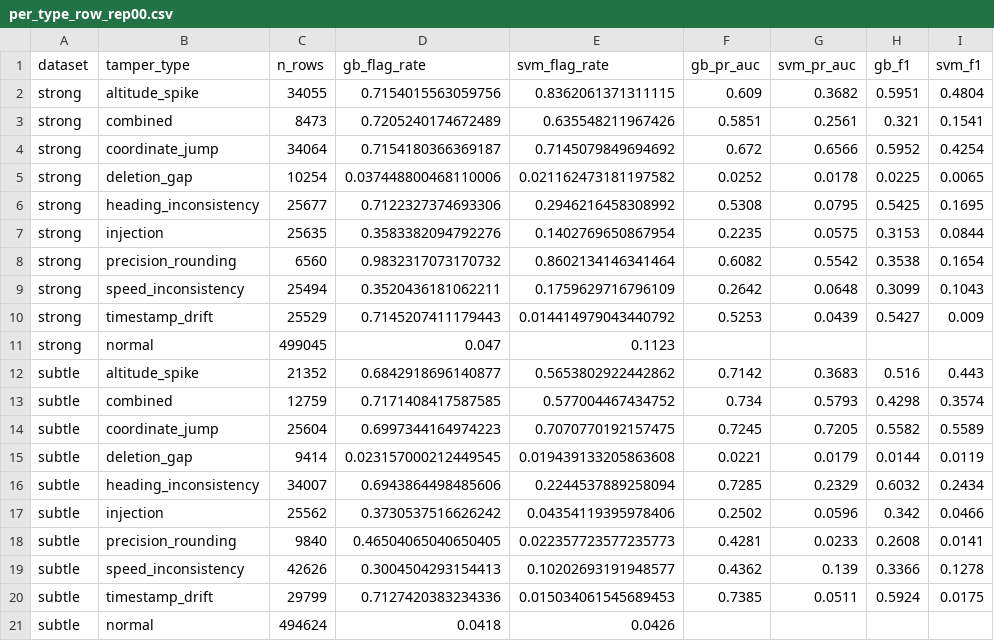
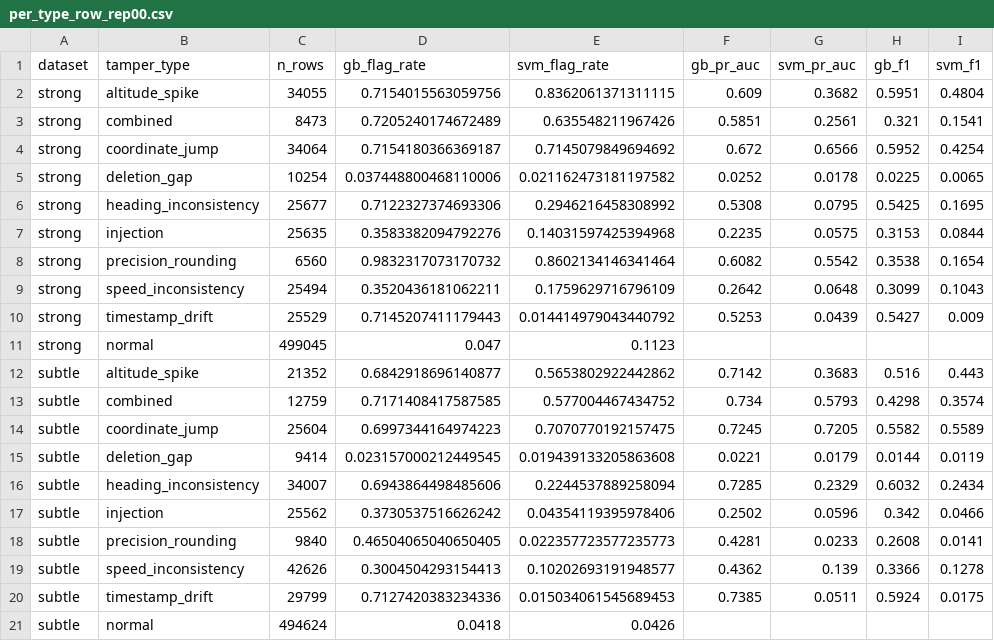
Before and after one commit to shilaS7/Dissertation-MCA, a CSV file: results/per_type_row_rep00.csv, drawn as a sheet.

```diff
--- a/results/per_type_row_rep00.csv
+++ b/results/per_type_row_rep00.csv
@@ -6,3 +6,3 @@ strong,deletion_gap,10254,0.037448800468110006,0.021162473181197582,0.0252,0.017
 strong,heading_inconsistency,25677,0.7122327374693306,0.2946216458308992,0.5308,0.0795,0.5425,0.1695
-strong,injection,25635,0.3583382094792276,0.1402769650867954,0.2235,0.0575,0.3153,0.0844
+strong,injection,25635,0.3583382094792276,0.14031597425394968,0.2235,0.0575,0.3153,0.0844
 strong,precision_rounding,6560,0.9832317073170732,0.8602134146341464,0.6082,0.5542,0.3538,0.1654
```
Also changed, not shown: results/all_models_row_rep00_03.csv, results/all_models_summary_rep00_03.csv, 14 other files.
